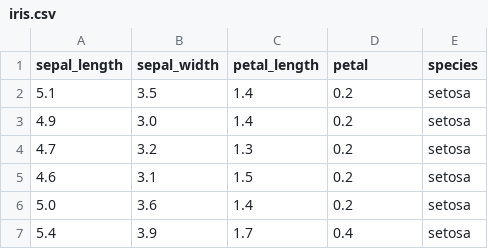
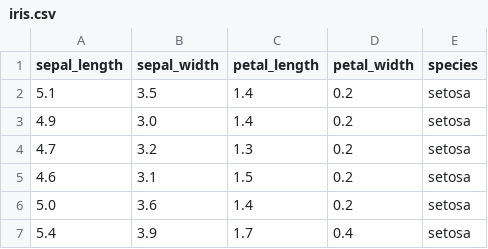
Before and after one commit to erinvainsalu/andmetarkus2026, a CSV file: Python/iris.csv, drawn as a sheet; only a part is shown.

Commit message:
Python, päev 4

```diff
--- a/Python/iris.csv
+++ b/Python/iris.csv
@@ -1,2 +1,2 @@
-sepal_length,sepal_width,petal_length,petal,species
+sepal_length,sepal_width,petal_length,petal_width,species
 5.1,3.5,1.4,0.2,setosa
```
Also changed, not shown: 10 other files.
